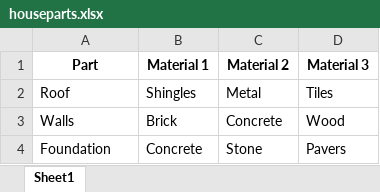
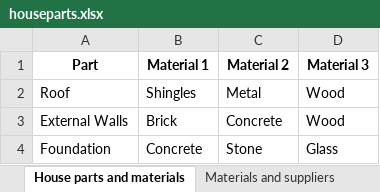
Before and after one commit to KathrineHammervold/MaterialCost-repo, an Excel workbook: houseparts.xlsx, sheet House parts and materials, drawn as a sheet; values as stored, in another font and other column widths than the file's, no borders; table styles not drawn; the diff names each change by its address in the sheet, - before the commit and + after, or states it on an @@ line.

```diff
--- a/houseparts.xlsx (sheet House parts and materials)
+++ b/houseparts.xlsx (sheet House parts and materials)
-sheet tab: Sheet1
+sheet tab: House parts and materials
+sheet tab: Materials and suppliers
-D2 (Material 3): Tiles
+D2 (Material 3): Wood
-A3 (Part): Walls
+A3 (Part): External Walls
-D4 (Material 3): Pavers
+D4 (Material 3): Glass
```
Also changed, not shown: 4 other files.
